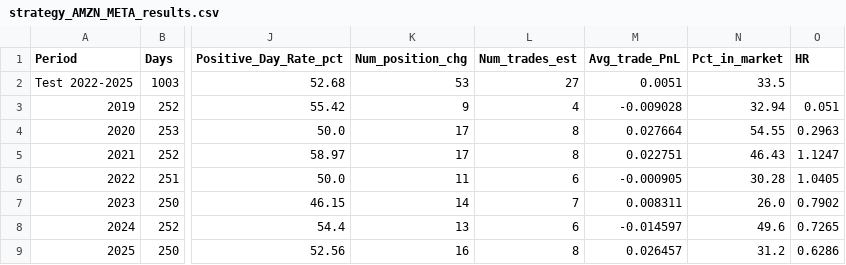
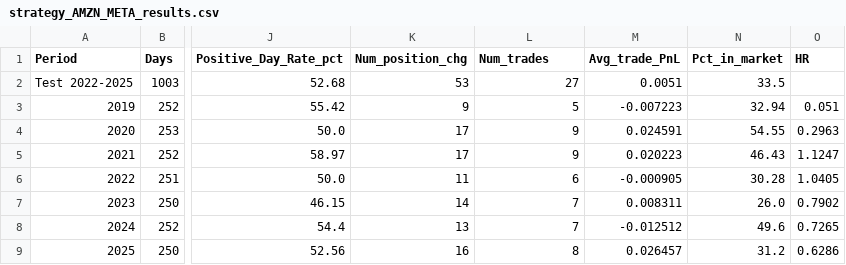
Before and after one commit to MichelleDataSci/financial-market-analytics-capstone, a CSV file: outputs/reports/strategy_AMZN_META_results.csv, drawn as a sheet; only a part is shown, gaps mark what is left out; the diff names each change by its address in the sheet, - before the commit and + after, or states it on an @@ line.

```diff
--- a/outputs/reports/strategy_AMZN_META_results.csv
+++ b/outputs/reports/strategy_AMZN_META_results.csv
-L1: Num_trades_est
+L1: Num_trades
-L3 (Num_trades): 4
+L3 (Num_trades): 5
-M3 (Avg_trade_PnL): -0.009028
+M3 (Avg_trade_PnL): -0.007223
-L4:L5 (Num_trades): 8
+L4:L5 (Num_trades): 9
-M4 (Avg_trade_PnL): 0.027664
+M4 (Avg_trade_PnL): 0.024591
-M5 (Avg_trade_PnL): 0.022751
+M5 (Avg_trade_PnL): 0.020223
-L8 (Num_trades): 6
+L8 (Num_trades): 7
-M8 (Avg_trade_PnL): -0.014597
+M8 (Avg_trade_PnL): -0.012512
```
Also changed, not shown: outputs/reports/cointegration_results.csv, outputs/reports/strategy_AMZN_META_period_comparison.csv, 9 other files.
